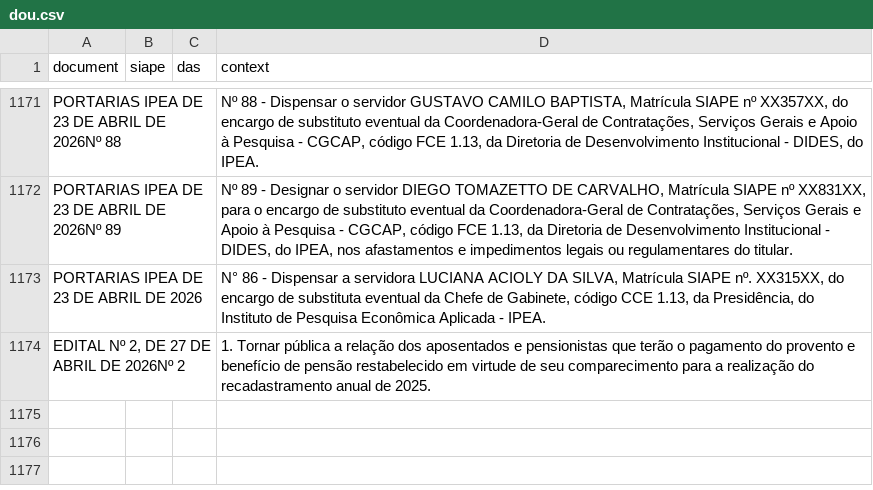
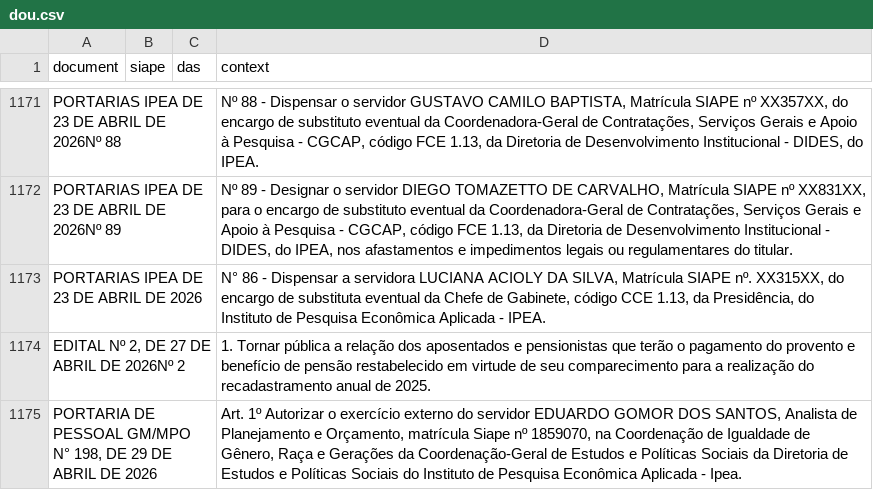
Before and after one commit to BAFurtado/ipea_dou_bot, a CSV file: data/dou.csv, drawn as a sheet; only a part is shown, gaps mark what is left out; the diff names each change by its address in the sheet, - before the commit and + after, or states it on an @@ line.

```diff
--- a/data/dou.csv
+++ b/data/dou.csv
+row 1175: PORTARIA DE PESSOAL GM/MPO N° 198, DE 29 DE ABRIL DE 2026 |  |  | Art. 1º Autorizar o exercício externo do servidor EDUARDO GOMOR DOS SANTOS, Analista de Planejamento e Orçamento, matrícula Siape nº 1859070, na Coordenação de Igualdade de Gênero, Raça e Gerações da Coordenação-Geral de Estudos e Políticas Sociais da Diretoria de Estudos e Políticas Sociais do Instituto de Pesquisa Econômica Aplicada - Ipea.
```
Also changed, not shown: 1 other file.
